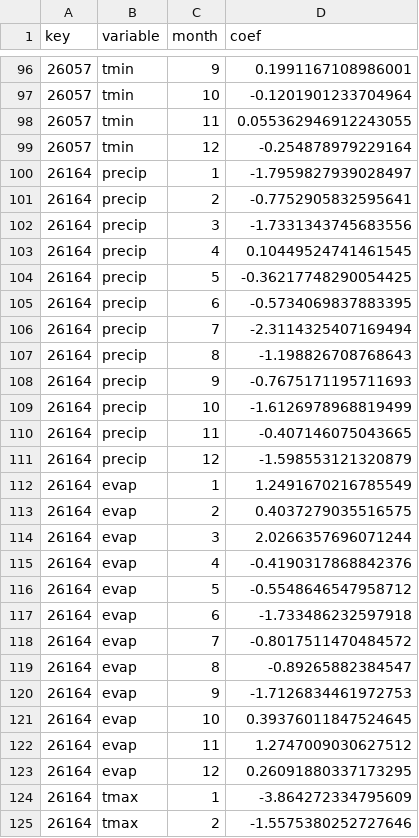
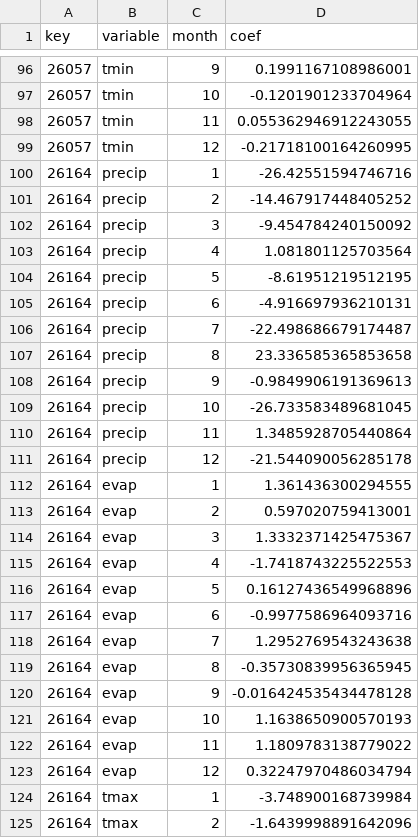
Before and after one commit to david-edu-morales/TAAP_py, a CSV file: climateStationTrends_taap.csv, drawn as a sheet; only a part is shown, gaps mark what is left out; the diff covers the shown part only.

Commit message:
Reset linear trend CSV
Using the new QC code, new linear trends were calculated

```diff
--- a/climateStationTrends_taap.csv
+++ b/climateStationTrends_taap.csv
@@ -98,28 +98,28 @@ key,variable,month,coef
 26057,tmin,11,0.055362946912243055
-26057,tmin,12,-0.254878979229164
-26164,precip,1,-1.7959827939028497
-26164,precip,2,-0.7752905832595641
-26164,precip,3,-1.7331343745683556
-26164,precip,4,0.10449524741461545
-26164,precip,5,-0.36217748290054425
-26164,precip,6,-0.5734069837883395
-26164,precip,7,-2.3114325407169494
-26164,precip,8,-1.198826708768643
-26164,precip,9,-0.7675171195711693
-26164,precip,10,-1.6126978968819499
-26164,precip,11,-0.407146075043665
-26164,precip,12,-1.598553121320879
-26164,evap,1,1.2491670216785549
-26164,evap,2,0.4037279035516575
-26164,evap,3,2.0266357696071244
-26164,evap,4,-0.4190317868842376
-26164,evap,5,-0.5548646547958712
-26164,evap,6,-1.733486232597918
-26164,evap,7,-0.8017511470484572
-26164,evap,8,-0.89265882384547
-26164,evap,9,-1.7126834461972753
-26164,evap,10,0.39376011847524645
-26164,evap,11,1.2747009030627512
-26164,evap,12,0.26091880337173295
-26164,tmax,1,-3.864272334795609
-26164,tmax,2,-1.5575380252727646
+26057,tmin,12,-0.21718100164260995
+26164,precip,1,-26.42551594746716
+26164,precip,2,-14.467917448405252
+26164,precip,3,-9.454784240150092
+26164,precip,4,1.081801125703564
+26164,precip,5,-8.61951219512195
+26164,precip,6,-4.916697936210131
+26164,precip,7,-22.498686679174487
+26164,precip,8,23.336585365853658
+26164,precip,9,-0.9849906191369613
+26164,precip,10,-26.733583489681045
+26164,precip,11,1.3485928705440864
+26164,precip,12,-21.544090056285178
+26164,evap,1,1.361436300294555
+26164,evap,2,0.597020759413001
+26164,evap,3,1.3332371425475367
+26164,evap,4,-1.7418743225522553
+26164,evap,5,0.16127436549968896
+26164,evap,6,-0.9977586964093716
+26164,evap,7,1.2952769543243638
+26164,evap,8,-0.35730839956365945
+26164,evap,9,-0.016424535434478128
+26164,evap,10,1.1638650900570193
+26164,evap,11,1.1809783138779022
+26164,evap,12,0.32247970486034794
+26164,tmax,1,-3.748900168739984
+26164,tmax,2,-1.6439998891642096
```
Also changed, not shown: 72 edited cells elsewhere in this file.
